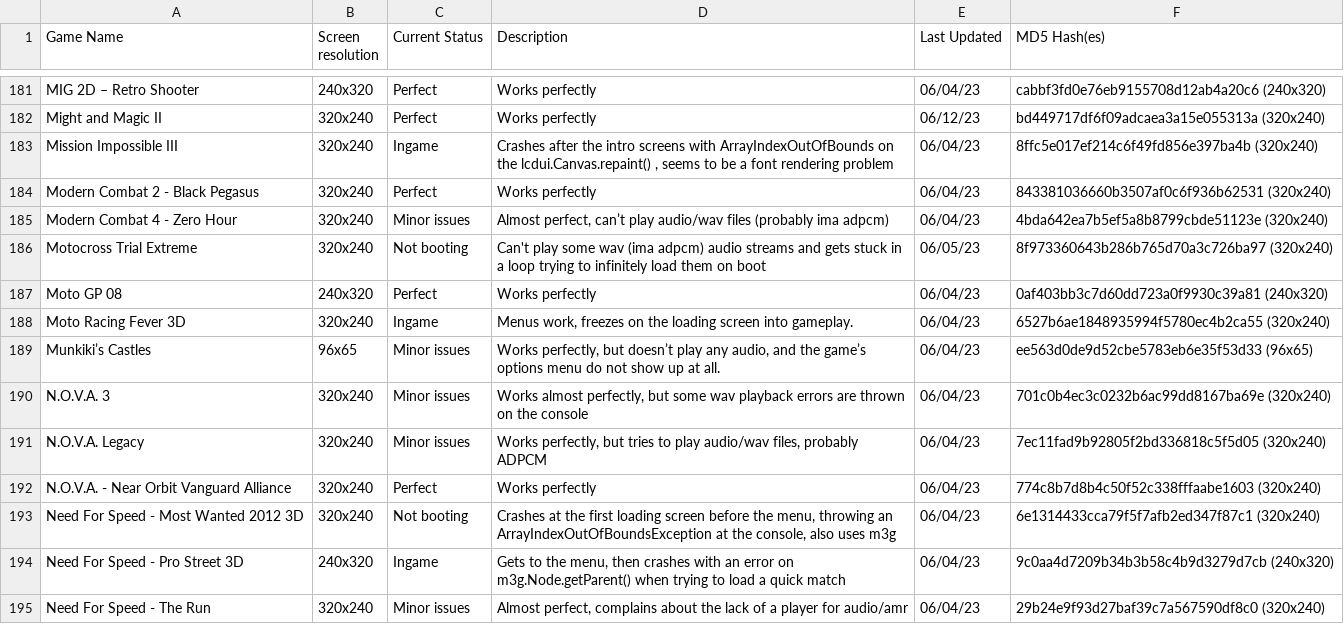
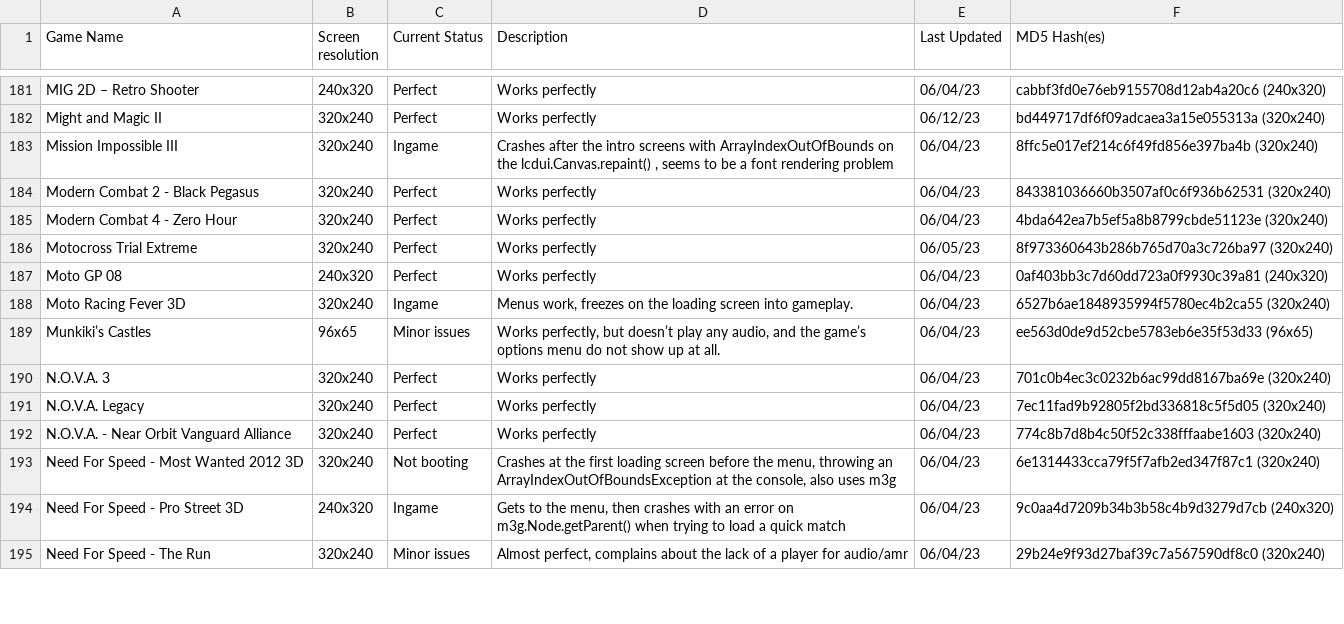
Before and after one commit to AShiningRay/freej2me, a CSV file: docs/compat_data/FreeJ2ME Compatibility.csv, drawn as a sheet; only a part is shown, gaps mark what is left out; the diff covers the shown part only.

Commit message:
docs: Update compatibility list.
FreeJ2ME now supports IMA ADPCM playback, significantly improving
many games and apps, so it was time to look at this list again
and fix some inconsistencies along the way.

```diff
--- a/docs/compat_data/FreeJ2ME Compatibility.csv
+++ b/docs/compat_data/FreeJ2ME Compatibility.csv
@@ -184,4 +184,4 @@ Mission Impossible III|320x240|Ingame|Crashes after the intro screens with Array
 Modern Combat 2 - Black Pegasus|320x240|Perfect|Works perfectly|06/04/23|843381036660b3507af0c6f936b62531 (320x240)
-Modern Combat 4 - Zero Hour|320x240|Minor issues|Almost perfect, can’t play audio/wav files (probably ima adpcm)|06/04/23|4bda642ea7b5ef5a8b8799cbde51123e (320x240)
-Motocross Trial Extreme|320x240|Not booting|Can't play some wav (ima adpcm) audio streams and gets stuck in a loop trying to infinitely load them on boot|06/05/23|8f973360643b286b765d70a3c726ba97 (320x240)
+Modern Combat 4 - Zero Hour|320x240|Perfect|Works perfectly|06/04/23|4bda642ea7b5ef5a8b8799cbde51123e (320x240)
+Motocross Trial Extreme|320x240|Perfect|Works perfectly|06/05/23|8f973360643b286b765d70a3c726ba97 (320x240)
 Moto GP 08|240x320|Perfect|Works perfectly|06/04/23|0af403bb3c7d60dd723a0f9930c39a81 (240x320)
@@ -189,4 +189,4 @@ Moto Racing Fever 3D|320x240|Ingame|Menus work, freezes on the loading screen in
 Munkiki’s Castles|96x65|Minor issues|Works perfectly, but doesn’t play any audio, and the game’s options menu do not show up at all.|06/04/23|ee563d0de9d52cbe5783eb6e35f53d33 (96x65)
-N.O.V.A. 3|320x240|Minor issues|Works almost perfectly, but some wav playback errors are thrown on the console|06/04/23|701c0b4ec3c0232b6ac99dd8167ba69e (320x240)
-N.O.V.A. Legacy|320x240|Minor issues|Works perfectly, but tries to play audio/wav files, probably ADPCM|06/04/23|7ec11fad9b92805f2bd336818c5f5d05 (320x240)
+N.O.V.A. 3|320x240|Perfect|Works perfectly|06/04/23|701c0b4ec3c0232b6ac99dd8167ba69e (320x240)
+N.O.V.A. Legacy|320x240|Perfect|Works perfectly|06/04/23|7ec11fad9b92805f2bd336818c5f5d05 (320x240)
 N.O.V.A. - Near Orbit Vanguard Alliance|320x240|Perfect|Works perfectly|06/04/23|774c8b7d8b4c50f52c338fffaabe1603 (320x240)
```
Also changed, not shown: 48 edited cells elsewhere in this file.
